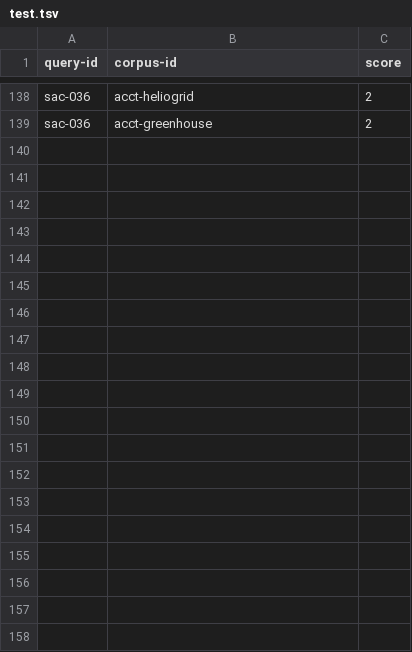
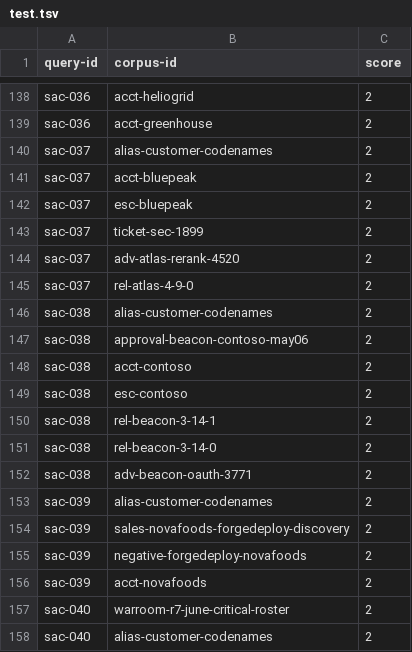
Before and after one commit to gjamsue/search-as-code, a TSV file: sac_benchmark_dataset/data/beir/qrels/test.tsv, drawn as a sheet; only a part is shown, gaps mark what is left out; the diff covers the shown part only.

```diff
--- a/sac_benchmark_dataset/data/beir/qrels/test.tsv
+++ b/sac_benchmark_dataset/data/beir/qrels/test.tsv
@@ -139 +139,20 @@ sac-036	acct-heliogrid	2
 sac-036	acct-greenhouse	2
+sac-037	alias-customer-codenames	2
+sac-037	acct-bluepeak	2
+sac-037	esc-bluepeak	2
+sac-037	ticket-sec-1899	2
+sac-037	adv-atlas-rerank-4520	2
+sac-037	rel-atlas-4-9-0	2
+sac-038	alias-customer-codenames	2
+sac-038	approval-beacon-contoso-may06	2
+sac-038	acct-contoso	2
+sac-038	esc-contoso	2
+sac-038	rel-beacon-3-14-1	2
+sac-038	rel-beacon-3-14-0	2
+sac-038	adv-beacon-oauth-3771	2
+sac-039	alias-customer-codenames	2
+sac-039	sales-novafoods-forgedeploy-discovery	2
+sac-039	negative-forgedeploy-novafoods	2
+sac-039	acct-novafoods	2
+sac-040	warroom-r7-june-critical-roster	2
+sac-040	alias-customer-codenames	2
```
Also changed, not shown: 30 added rows elsewhere in this file, sac_benchmark_dataset/data/beir/hard_negatives/dev.tsv, sac_benchmark_dataset/data/beir/hard_negatives/test.tsv, 19 other files.
